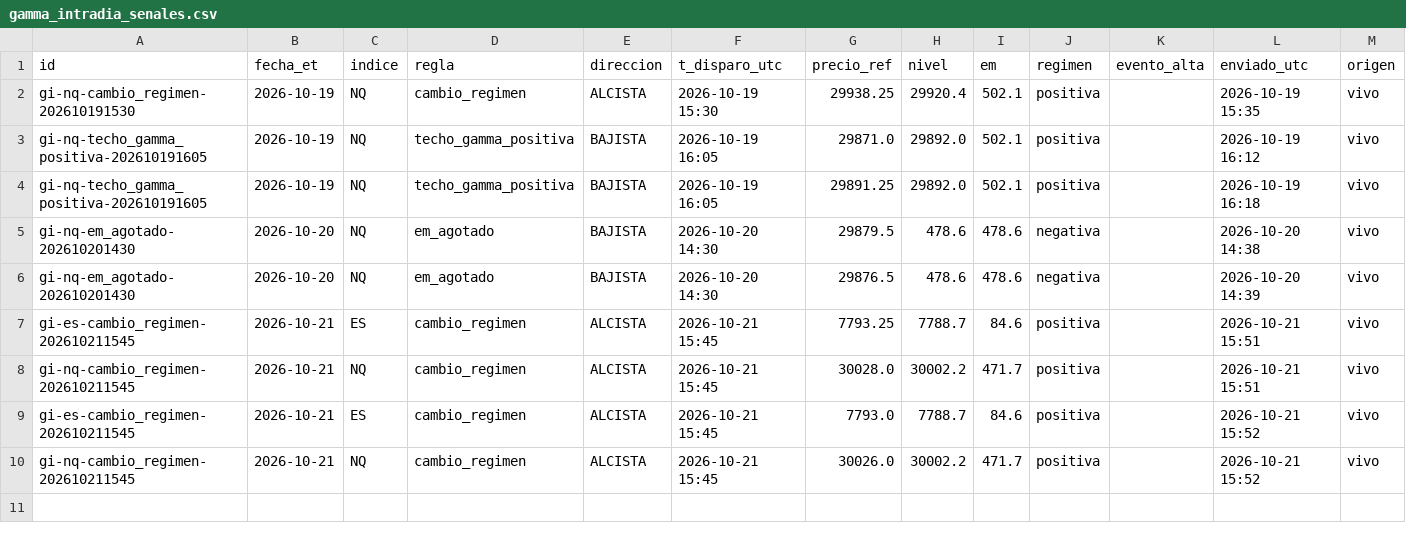
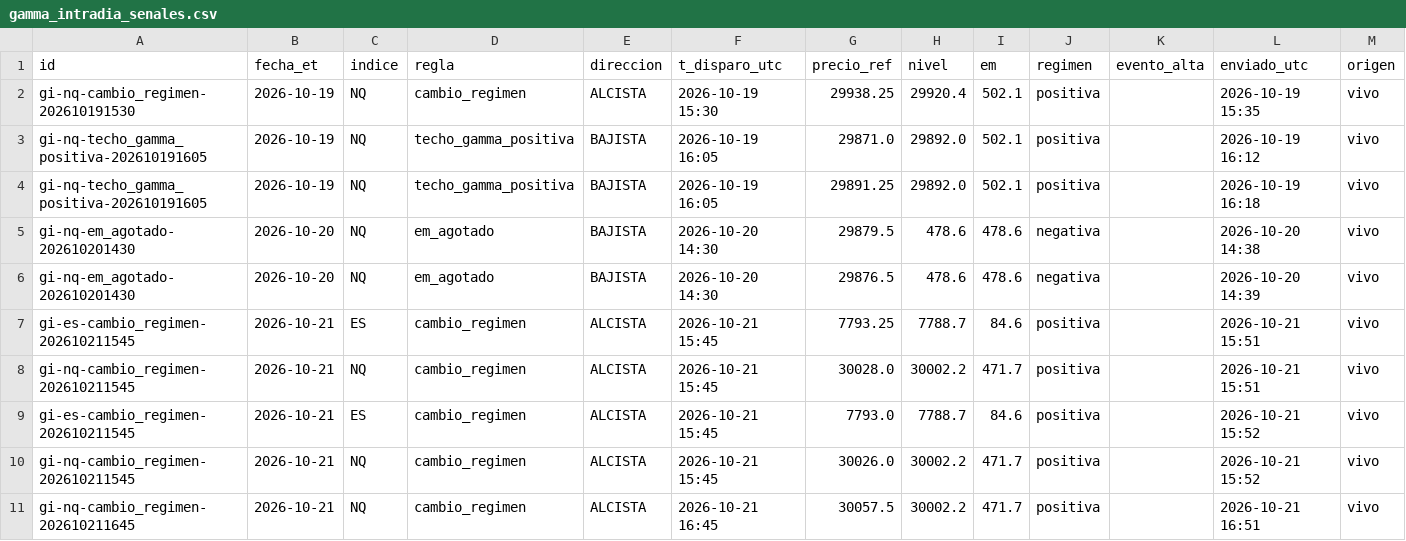
Before and after one commit to komonartisans-ops/nexora-terminal, a CSV file: data/gamma_intradia_senales.csv, drawn as a sheet; the diff names each change by its address in the sheet, - before the commit and + after, or states it on an @@ line.

Commit message:
gamma intradia 2026-10-21 16:51 UTC [skip ci]

```diff
--- a/data/gamma_intradia_senales.csv
+++ b/data/gamma_intradia_senales.csv
+row 11: gi-nq-cambio_regimen-202610211645 | 2026-10-21 | NQ | cambio_regimen | ALCISTA | 2026-10-21 16:45 | 30057.5 | 30002.2 | 471.7 | positiva |  | 2026-10-21 16:51 | vivo
```
Also changed, not shown: 1 other file.
